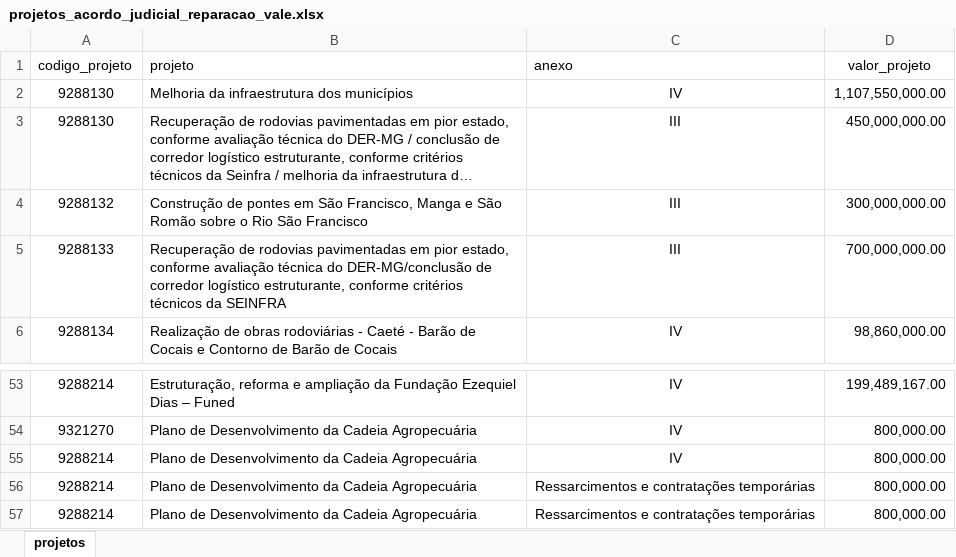
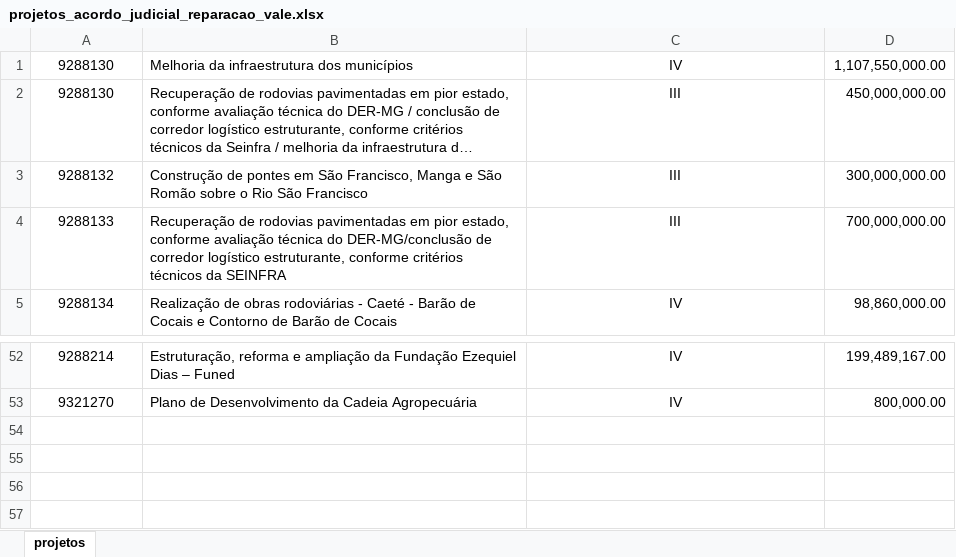
Before and after one commit to transparencia-mg/acordo-judicial-reparacao-vale-projetos, an Excel workbook: upload/projetos_acordo_judicial_reparacao_vale.xlsx, sheet projetos, drawn as a sheet; only a part is shown, gaps mark what is left out; long unchanged cells end in …; values as stored, in another font and other column widths than the file's, no borders; the diff names each change by its address in the sheet, - before the commit and + after, or states it on an @@ line.

Commit message:
Teste update ckan with actions after dpckan bugfix
See https://github.com/transparencia-mg/dpckan/commit/156bb76435cb467f54adf0608fe38998232ddb7f

```diff
--- a/upload/projetos_acordo_judicial_reparacao_vale.xlsx (sheet projetos)
+++ b/upload/projetos_acordo_judicial_reparacao_vale.xlsx (sheet projetos)
-row 1: codigo_projeto | projeto | anexo | valor_projeto
-row 55: 9288214 | Plano de Desenvolvimento da Cadeia Agropecuária | IV | 800,000.00
-row 56: 9288214 | Plano de Desenvolvimento da Cadeia Agropecuária | Ressarcimentos e contratações temporárias | 800,000.00
-row 57: 9288214 | Plano de Desenvolvimento da Cadeia Agropecuária | Ressarcimentos e contratações temporárias | 800,000.00
```
